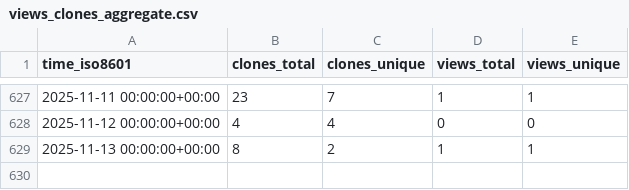
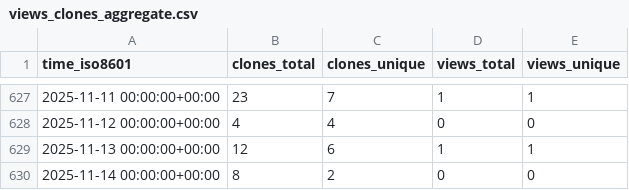
Before and after one commit to stablecaps/stablecaps_bashrc, a CSV file: stablecaps/stablecaps_bashrc/ghrs-data/views_clones_aggregate.csv, drawn as a sheet; only a part is shown, gaps mark what is left out.

```diff
--- a/stablecaps/stablecaps_bashrc/ghrs-data/views_clones_aggregate.csv
+++ b/stablecaps/stablecaps_bashrc/ghrs-data/views_clones_aggregate.csv
@@ -628,2 +628,3 @@ time_iso8601,clones_total,clones_unique,views_total,views_unique
 2025-11-12 00:00:00+00:00,4,4,0,0
-2025-11-13 00:00:00+00:00,8,2,1,1
+2025-11-13 00:00:00+00:00,12,6,1,1
+2025-11-14 00:00:00+00:00,8,2,0,0
```
Also changed, not shown: 1 other file.
